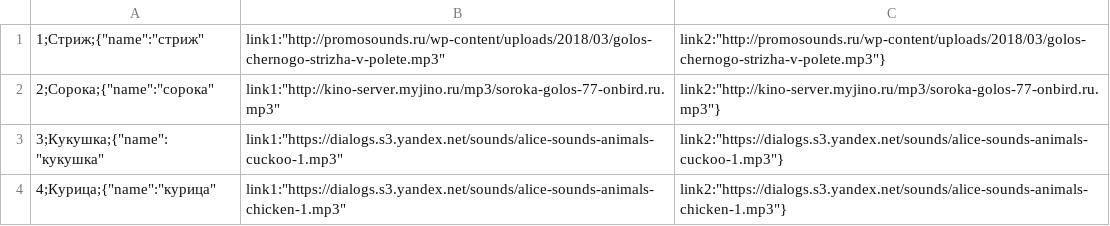
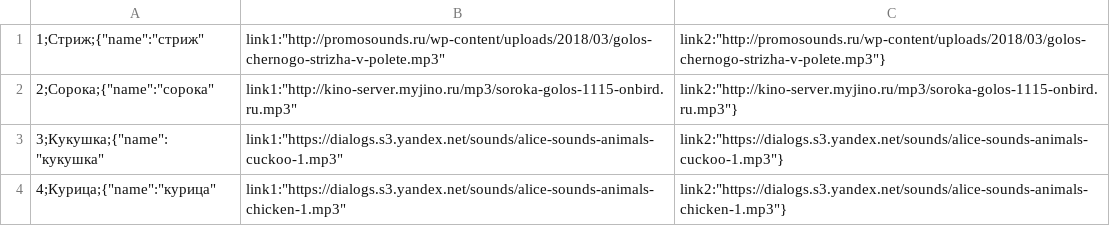
Before and after one commit to demonolock/birdsong, a CSV file: src/birds.csv, drawn as a sheet.

Commit message:
v.shepard@just-ai.com

```diff
--- a/src/birds.csv
+++ b/src/birds.csv
@@ -1,3 +1,3 @@
 1;Стриж;{"name":"стриж","link1":"http://promosounds.ru/wp-content/uploads/2018/03/golos-chernogo-strizha-v-polete.mp3","link2":"http://promosounds.ru/wp-content/uploads/2018/03/golos-chernogo-strizha-v-polete.mp3"}
-2;Сорока;{"name":"сорока","link1":"http://kino-server.myjino.ru/mp3/soroka-golos-77-onbird.ru.mp3","link2":"http://kino-server.myjino.ru/mp3/soroka-golos-77-onbird.ru.mp3"}
+2;Сорока;{"name":"сорока","link1":"http://kino-server.myjino.ru/mp3/soroka-golos-1115-onbird.ru.mp3","link2":"http://kino-server.myjino.ru/mp3/soroka-golos-1115-onbird.ru.mp3"}
 3;Кукушка;{"name":"кукушка","link1":"https://dialogs.s3.yandex.net/sounds/alice-sounds-animals-cuckoo-1.mp3","link2":"https://dialogs.s3.yandex.net/sounds/alice-sounds-animals-cuckoo-1.mp3"}
```
